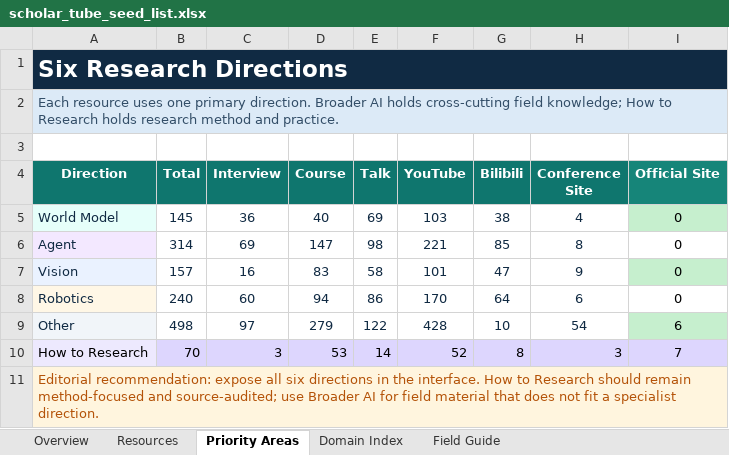
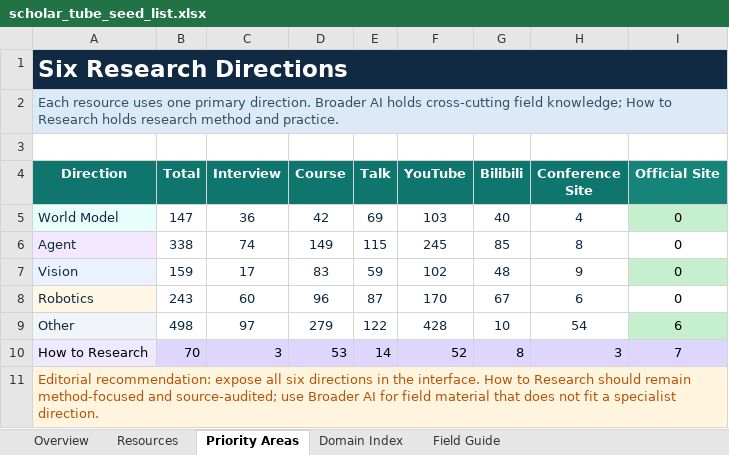
Before and after one commit to OpenEnvision/ScholarTube, an Excel workbook: data/scholar_tube_seed_list.xlsx, sheet Priority Areas, drawn as a sheet; values as stored, in another font and other column widths than the file's, no borders; table styles not drawn; the diff names each change by its address in the sheet, - before the commit and + after, or states it on an @@ line.

```diff
--- a/data/scholar_tube_seed_list.xlsx (sheet Priority Areas)
+++ b/data/scholar_tube_seed_list.xlsx (sheet Priority Areas)
-B5 (Total): 145
+B5 (Total): 147
-D5 (Course): 40
+D5 (Course): 42
-G5 (Bilibili): 38
+G5 (Bilibili): 40
-B6 (Total): 314
+B6 (Total): 338
-C6 (Interview): 69
+C6 (Interview): 74
-D6 (Course): 147
+D6 (Course): 149
-E6 (Talk): 98
+E6 (Talk): 115
-F6 (YouTube): 221
+F6 (YouTube): 245
-B7 (Total): 157
+B7 (Total): 159
-C7 (Interview): 16
+C7 (Interview): 17
-E7 (Talk): 58
+E7 (Talk): 59
-F7 (YouTube): 101
+F7 (YouTube): 102
-G7 (Bilibili): 47
+G7 (Bilibili): 48
-B8 (Total): 240
+B8 (Total): 243
-D8 (Course): 94
+D8 (Course): 96
-E8 (Talk): 86
+E8 (Talk): 87
-G8 (Bilibili): 64
+G8 (Bilibili): 67
```
Also changed, not shown: sheet Resources, sheet Overview, sheet Domain Index, sheet Field Guide, formulas that keep their value, 8 other files.
